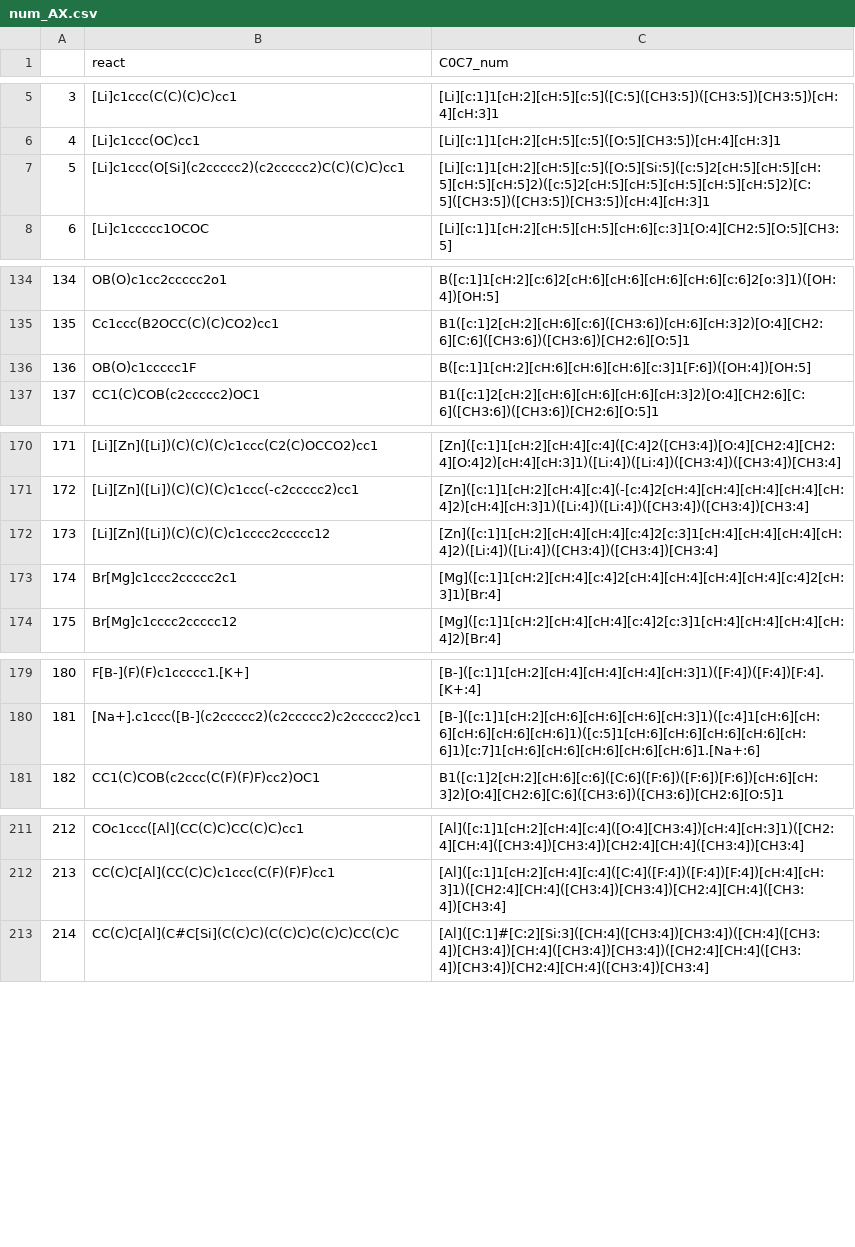
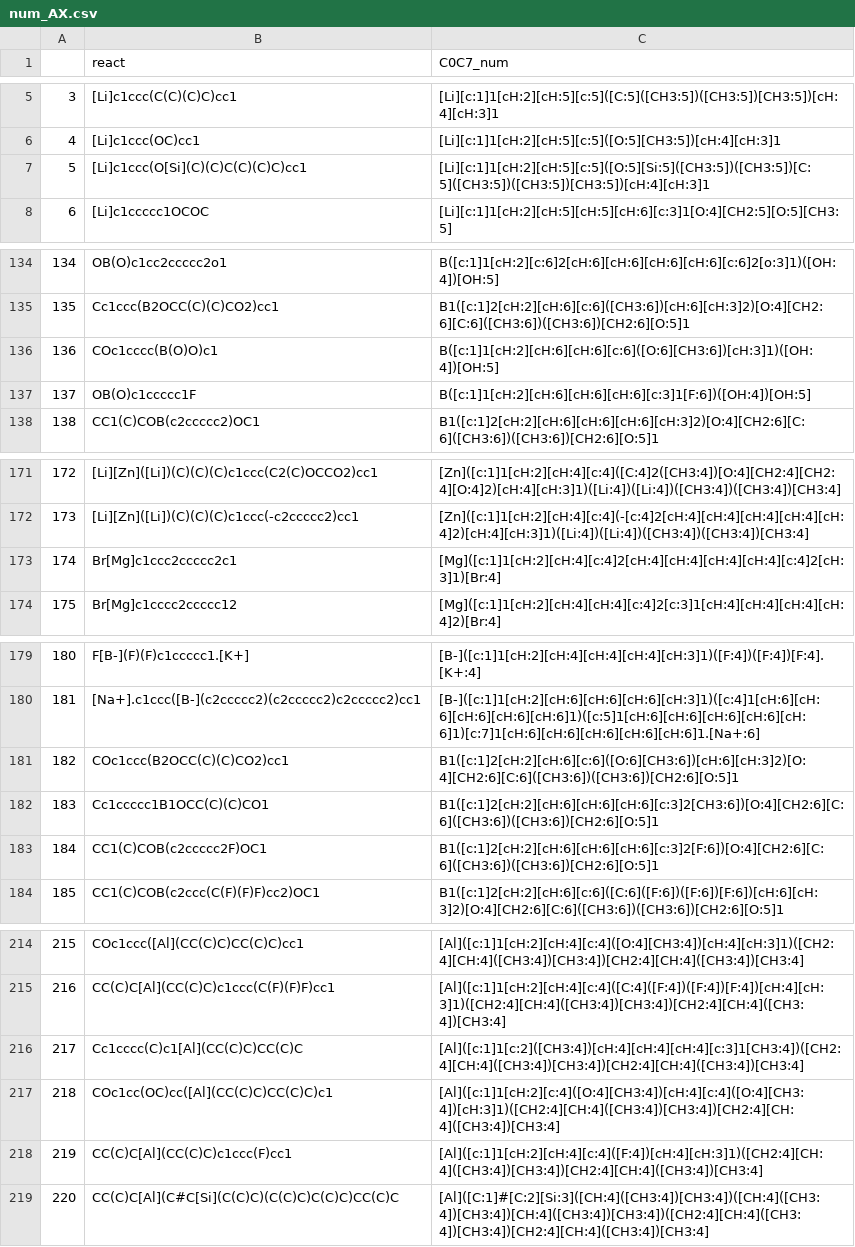
Before and after one commit to truejulosdu13/NiCOlit, a CSV file: data_csv/num_AX.csv, drawn as a sheet; only a part is shown, gaps mark what is left out; removed rows and columns are numbered as before the commit, all else as after; the diff covers the shown part only; the diff names each change by its address in the sheet, - before the commit and + after, or states it on an @@ line.

```diff
--- a/data_csv/num_AX.csv
+++ b/data_csv/num_AX.csv
-row 7: 5 | [Li]c1ccc(O[Si](c2ccccc2)(c2ccccc2)C(C)(C)C)cc1 | [Li][c:1]1[cH:2][cH:5][c:5]([O:5][Si:5]([c:5]2[cH:5][cH:5][cH:5][cH:5][cH:5]2)([c:5]2[cH:5][cH:5][cH:5][cH:5][cH:5]2)[C:5]([CH3:5])([CH3:5])[CH3:5])[cH:4][cH:3]1
+row 7: 5 | [Li]c1ccc(O[Si](C)(C)C(C)(C)C)cc1 | [Li][c:1]1[cH:2][cH:5][c:5]([O:5][Si:5]([CH3:5])([CH3:5])[C:5]([CH3:5])([CH3:5])[CH3:5])[cH:4][cH:3]1
+row 136: 136 | COc1cccc(B(O)O)c1 | B([c:1]1[cH:2][cH:6][cH:6][c:6]([O:6][CH3:6])[cH:3]1)([OH:4])[OH:5]
@@ column A renumbered between rows 137 and 247 @@
-row 172: 173 | [Li][Zn]([Li])(C)(C)(C)c1cccc2ccccc12 | [Zn]([c:1]1[cH:2][cH:4][cH:4][c:4]2[c:3]1[cH:4][cH:4][cH:4][cH:4]2)([Li:4])([Li:4])([CH3:4])([CH3:4])[CH3:4]
+row 181: 182 | COc1ccc(B2OCC(C)(C)CO2)cc1 | B1([c:1]2[cH:2][cH:6][c:6]([O:6][CH3:6])[cH:6][cH:3]2)[O:4][CH2:6][C:6]([CH3:6])([CH3:6])[CH2:6][O:5]1
+row 182: 183 | Cc1ccccc1B1OCC(C)(C)CO1 | B1([c:1]2[cH:2][cH:6][cH:6][cH:6][c:3]2[CH3:6])[O:4][CH2:6][C:6]([CH3:6])([CH3:6])[CH2:6][O:5]1
@@ row 241 moved to row 183: 184 @@
+row 216: 217 | Cc1cccc(C)c1[Al](CC(C)C)CC(C)C | [Al]([c:1]1[c:2]([CH3:4])[cH:4][cH:4][cH:4][c:3]1[CH3:4])([CH2:4][CH:4]([CH3:4])[CH3:4])[CH2:4][CH:4]([CH3:4])[CH3:4]
+row 217: 218 | COc1cc(OC)cc([Al](CC(C)C)CC(C)C)c1 | [Al]([c:1]1[cH:2][c:4]([O:4][CH3:4])[cH:4][c:4]([O:4][CH3:4])[cH:3]1)([CH2:4][CH:4]([CH3:4])[CH3:4])[CH2:4][CH:4]([CH3:4])[CH3:4]
+row 218: 219 | CC(C)C[Al](CC(C)C)c1ccc(F)cc1 | [Al]([c:1]1[cH:2][cH:4][c:4]([F:4])[cH:4][cH:3]1)([CH2:4][CH:4]([CH3:4])[CH3:4])[CH2:4][CH:4]([CH3:4])[CH3:4]
```
Also changed, not shown: 4 edited cells elsewhere in this file, data_csv/fragments_0-7.csv, data_csv/num_ligands.csv, 17 other files.
